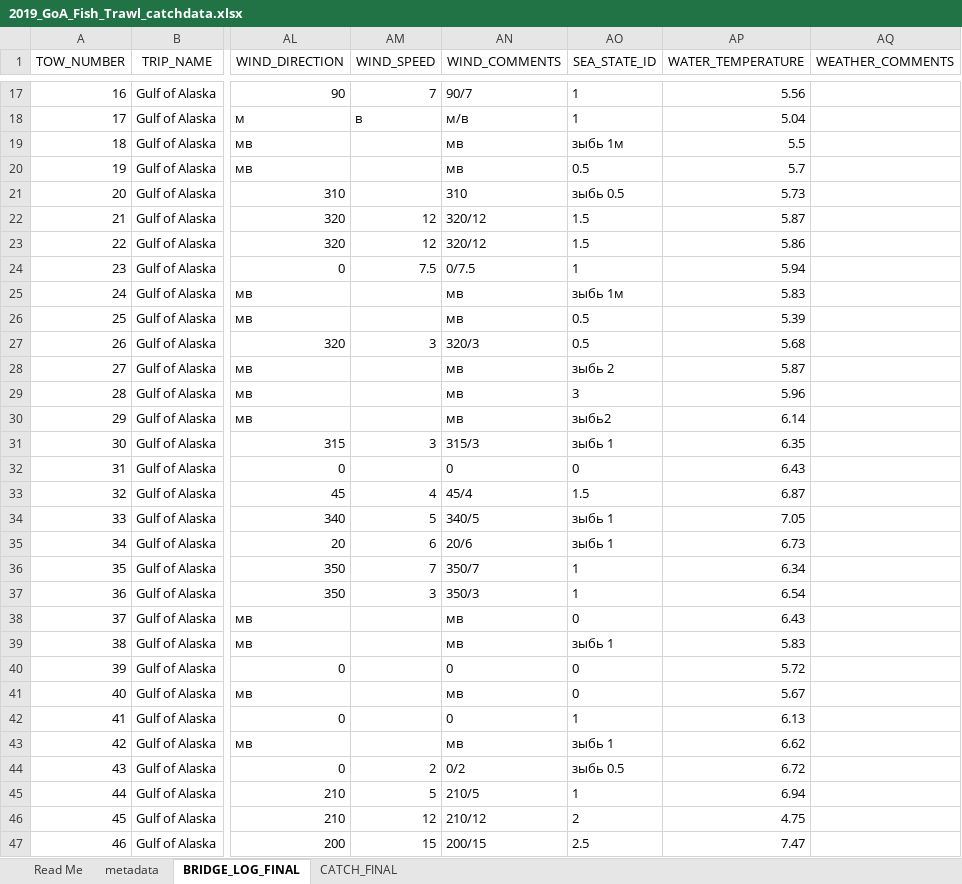
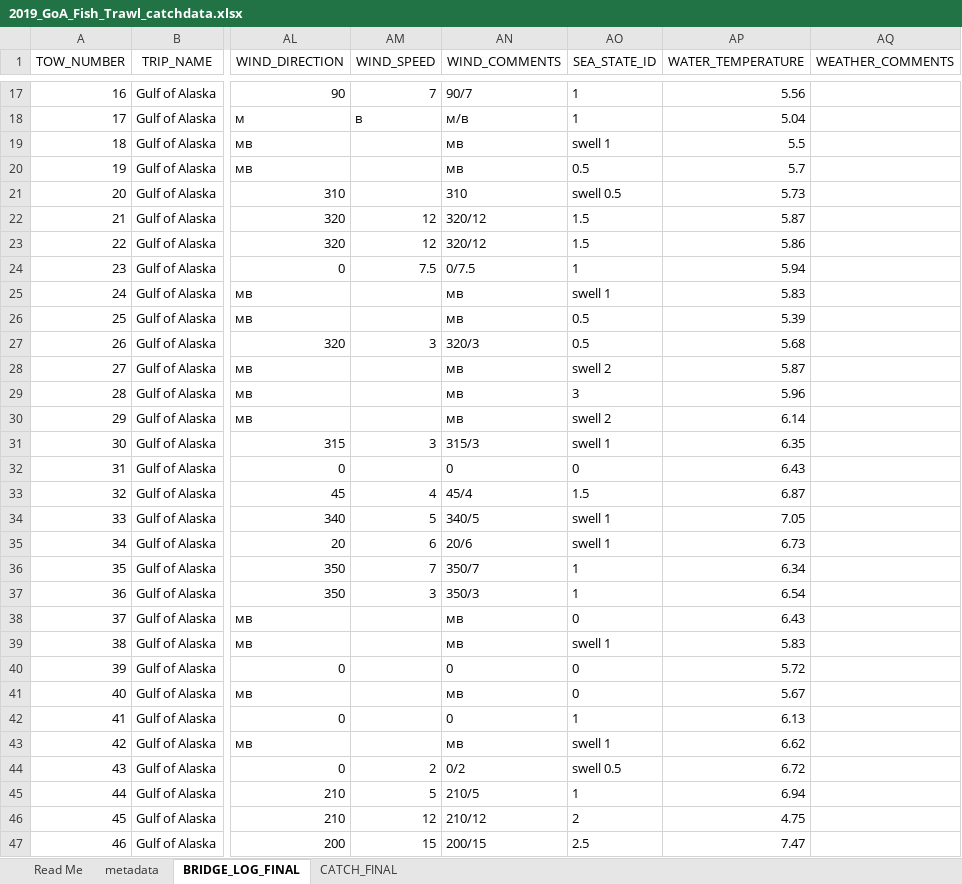
Before and after one commit to HakaiInstitute/iys-oos, an Excel workbook: datasets/GoA_2019/Trawl/2019/raw_data/2019_GoA_Fish_Trawl_catchdata.xlsx, sheet BRIDGE_LOG_FINAL, drawn as a sheet; only a part is shown, gaps mark what is left out; values as stored, in another font and other column widths than the file's, no borders; the diff covers the shown part only; the diff names each change by its address in the sheet, - before the commit and + after, or states it on an @@ line.

Commit message:
Initial commit for extended measurementOrFact extensions for 2019 Fish Trawl Abundance data.

```diff
--- a/datasets/GoA_2019/Trawl/2019/raw_data/2019_GoA_Fish_Trawl_catchdata.xlsx (sheet BRIDGE_LOG_FINAL)
+++ b/datasets/GoA_2019/Trawl/2019/raw_data/2019_GoA_Fish_Trawl_catchdata.xlsx (sheet BRIDGE_LOG_FINAL)
-AO19 (SEA_STATE_ID): зыбь 1м
+AO19 (SEA_STATE_ID): swell 1
-AO21 (SEA_STATE_ID): зыбь 0.5
+AO21 (SEA_STATE_ID): swell 0.5
-AO25 (SEA_STATE_ID): зыбь 1м
+AO25 (SEA_STATE_ID): swell 1
-AO28 (SEA_STATE_ID): зыбь 2
+AO28 (SEA_STATE_ID): swell 2
-AO30 (SEA_STATE_ID): зыбь2
+AO30 (SEA_STATE_ID): swell 2
-AO31 (SEA_STATE_ID): зыбь 1
+AO31 (SEA_STATE_ID): swell 1
-AO34:AO35 (SEA_STATE_ID): зыбь 1
+AO34:AO35 (SEA_STATE_ID): swell 1
-AO39 (SEA_STATE_ID): зыбь 1
+AO39 (SEA_STATE_ID): swell 1
-AO43 (SEA_STATE_ID): зыбь 1
+AO43 (SEA_STATE_ID): swell 1
-AO44 (SEA_STATE_ID): зыбь 0.5
+AO44 (SEA_STATE_ID): swell 0.5
```
Also changed, not shown: 6 edited cells elsewhere in this sheet, 2 other files.
